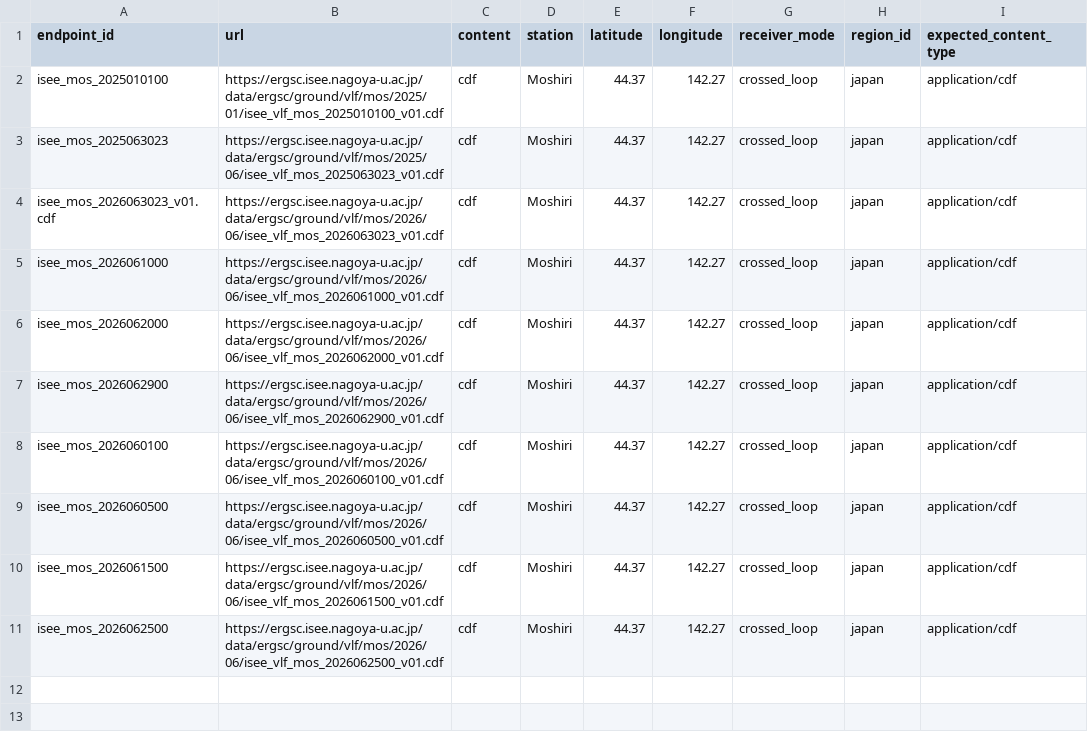
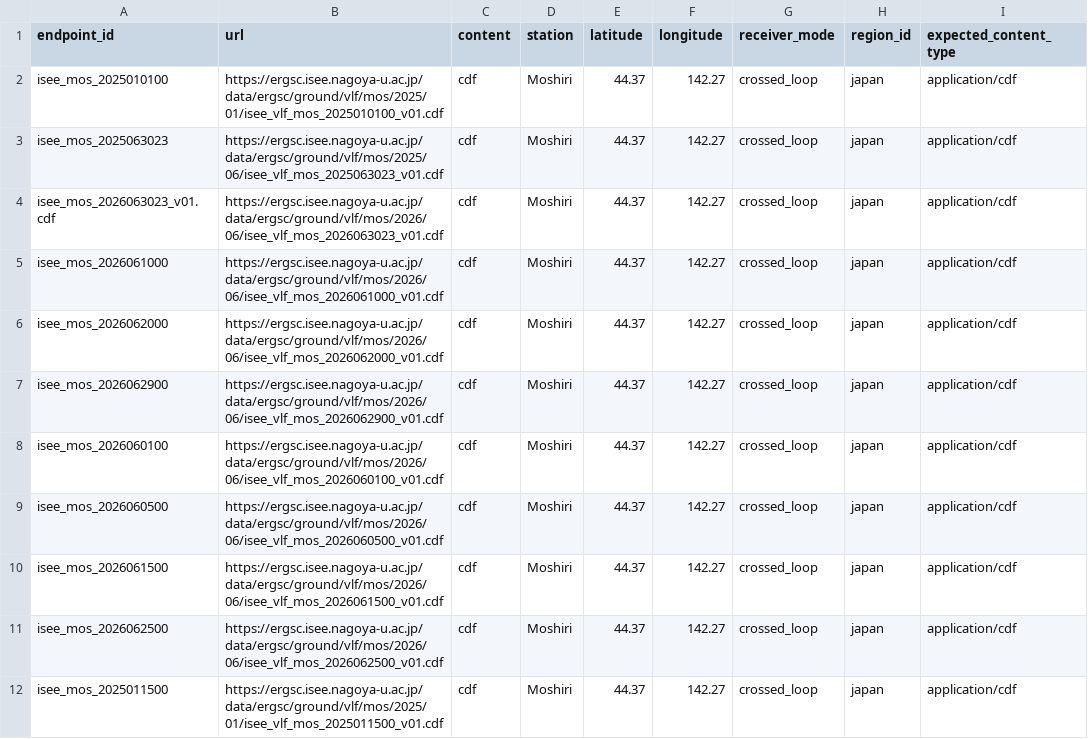
Before and after one commit to danja/elfquake, a CSV file: data/raw/vlf/japan/manifest.csv, drawn as a sheet.

Commit message:
more data

```diff
--- a/data/raw/vlf/japan/manifest.csv
+++ b/data/raw/vlf/japan/manifest.csv
@@ -11 +11,2 @@ isee_mos_2026061500,https://ergsc.isee.nagoya-u.ac.jp/data/ergsc/ground/vlf/mos/
 isee_mos_2026062500,https://ergsc.isee.nagoya-u.ac.jp/data/ergsc/ground/vlf/mos/2026/06/isee_vlf_mos_2026062500_v01.cdf,cdf,Moshiri,44.37,142.27,crossed_loop,japan,application/cdf
+isee_mos_2025011500,https://ergsc.isee.nagoya-u.ac.jp/data/ergsc/ground/vlf/mos/2025/01/isee_vlf_mos_2025011500_v01.cdf,cdf,Moshiri,44.37,142.27,crossed_loop,japan,application/cdf
```
Also changed, not shown: 3 other files.
